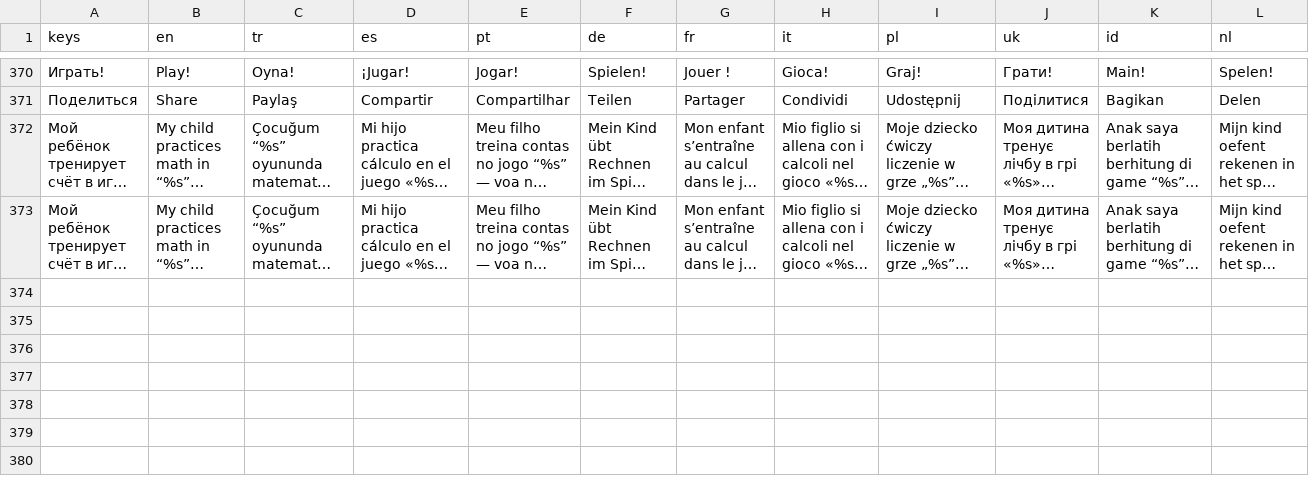
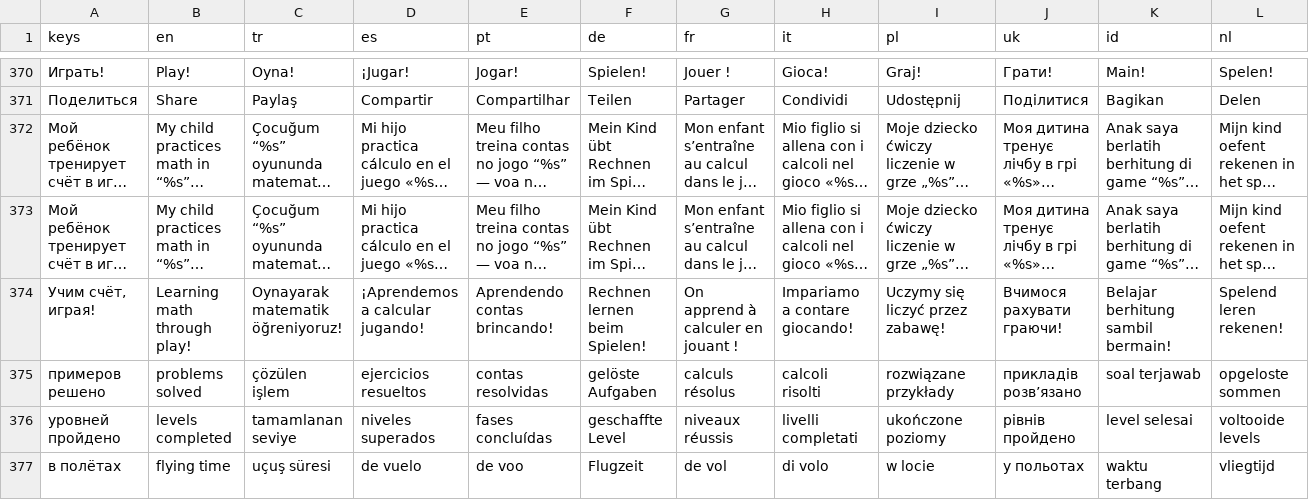
Before and after one commit to GGamezebo/quizmatik, a CSV file: src/common/localization/translations.csv, drawn as a sheet; only a part is shown, gaps mark what is left out; long unchanged cells end in …; the diff names each change by its address in the sheet, - before the commit and + after, or states it on an @@ line.

```diff
--- a/src/common/localization/translations.csv
+++ b/src/common/localization/translations.csv
+row 374: Учим счёт, играя! | Learning math through play! | Oynayarak matematik öğreniyoruz! | ¡Aprendemos a calcular jugando! | Aprendendo contas brincando! | Rechnen lernen beim Spielen! | On apprend à calculer en jouant ! | Impariamo a contare giocando! | Uczymy się liczyć przez zabawę! | Вчимося рахувати граючи! | Belajar berhitung sambil bermain! | Spelend leren rekenen!
+row 375: примеров решено | problems solved | çözülen işlem | ejercicios resueltos | contas resolvidas | gelöste Aufgaben | calculs résolus | calcoli risolti | rozwiązane przykłady | прикладів розв’язано | soal terjawab | opgeloste sommen
+row 376: уровней пройдено | levels completed | tamamlanan seviye | niveles superados | fases concluídas | geschaffte Level | niveaux réussis | livelli completati | ukończone poziomy | рівнів пройдено | level selesai | voltooide levels
+row 377: в полётах | flying time | uçuş süresi | de vuelo | de voo | Flugzeit | de vol | di volo | w locie | у польотах | waktu terbang | vliegtijd
```
Also changed, not shown: 29 other files.
